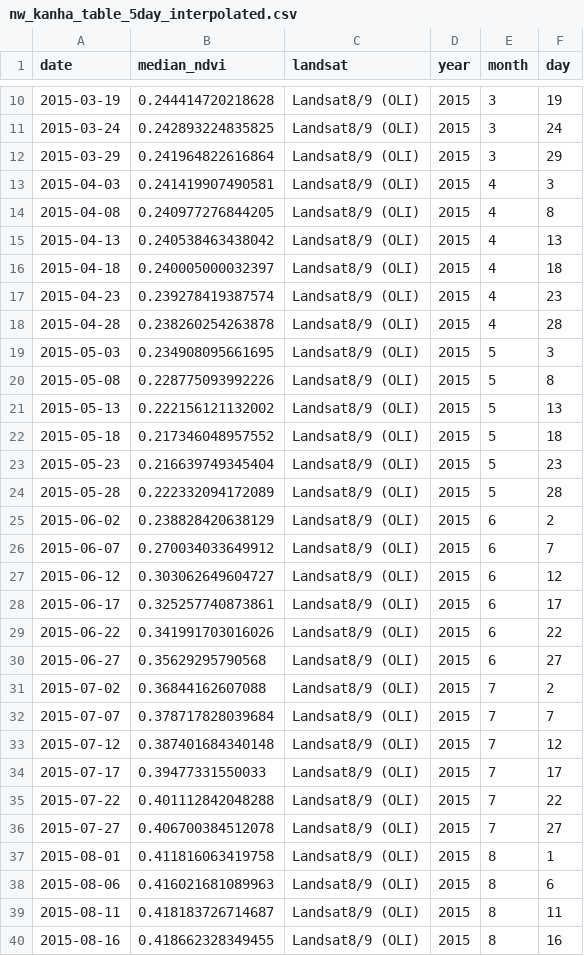
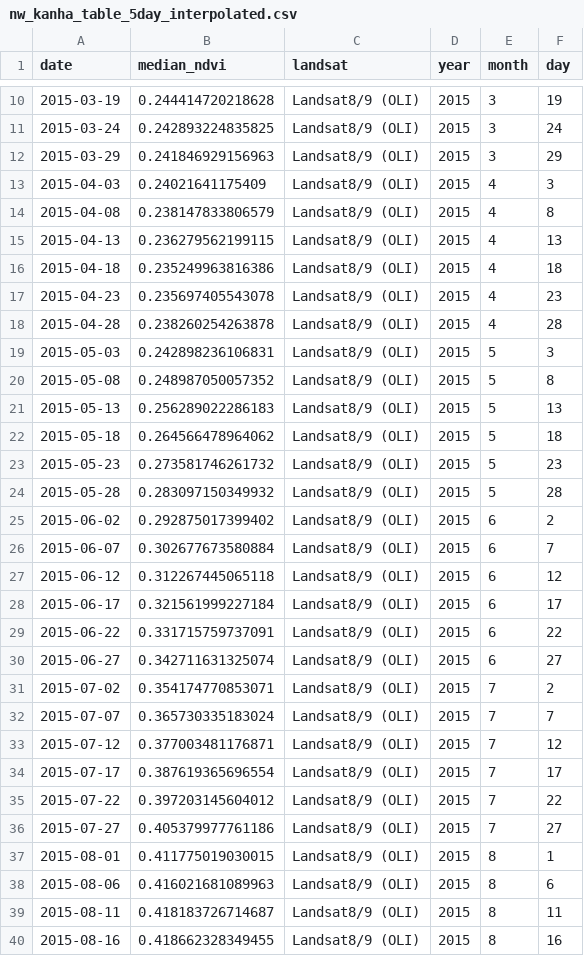
Before and after one commit to Khushi130404/Landsat-Kanha-Moniter-2015-2016, a CSV file: Data_Table/Landsat_8_9/data_interpolated/nw_kanha_table_5day_interpolated.csv, drawn as a sheet; only a part is shown, gaps mark what is left out; the diff covers the shown part only.

```diff
--- a/Data_Table/Landsat_8_9/data_interpolated/nw_kanha_table_5day_interpolated.csv
+++ b/Data_Table/Landsat_8_9/data_interpolated/nw_kanha_table_5day_interpolated.csv
@@ -11,28 +11,28 @@
 2015-03-24,0.242893224835825,"Landsat8/9 (OLI)",2015,3,24
-2015-03-29,0.241964822616864,"Landsat8/9 (OLI)",2015,3,29
-2015-04-03,0.241419907490581,"Landsat8/9 (OLI)",2015,4,3
-2015-04-08,0.240977276844205,"Landsat8/9 (OLI)",2015,4,8
-2015-04-13,0.240538463438042,"Landsat8/9 (OLI)",2015,4,13
-2015-04-18,0.240005000032397,"Landsat8/9 (OLI)",2015,4,18
-2015-04-23,0.239278419387574,"Landsat8/9 (OLI)",2015,4,23
+2015-03-29,0.241846929156963,"Landsat8/9 (OLI)",2015,3,29
+2015-04-03,0.24021641175409,"Landsat8/9 (OLI)",2015,4,3
+2015-04-08,0.238147833806579,"Landsat8/9 (OLI)",2015,4,8
+2015-04-13,0.236279562199115,"Landsat8/9 (OLI)",2015,4,13
+2015-04-18,0.235249963816386,"Landsat8/9 (OLI)",2015,4,18
+2015-04-23,0.235697405543078,"Landsat8/9 (OLI)",2015,4,23
 2015-04-28,0.238260254263878,"Landsat8/9 (OLI)",2015,4,28
-2015-05-03,0.234908095661695,"Landsat8/9 (OLI)",2015,5,3
-2015-05-08,0.228775093992226,"Landsat8/9 (OLI)",2015,5,8
-2015-05-13,0.222156121132002,"Landsat8/9 (OLI)",2015,5,13
-2015-05-18,0.217346048957552,"Landsat8/9 (OLI)",2015,5,18
-2015-05-23,0.216639749345404,"Landsat8/9 (OLI)",2015,5,23
-2015-05-28,0.222332094172089,"Landsat8/9 (OLI)",2015,5,28
-2015-06-02,0.238828420638129,"Landsat8/9 (OLI)",2015,6,2
-2015-06-07,0.270034033649912,"Landsat8/9 (OLI)",2015,6,7
-2015-06-12,0.303062649604727,"Landsat8/9 (OLI)",2015,6,12
-2015-06-17,0.325257740873861,"Landsat8/9 (OLI)",2015,6,17
-2015-06-22,0.341991703016026,"Landsat8/9 (OLI)",2015,6,22
-2015-06-27,0.35629295790568,"Landsat8/9 (OLI)",2015,6,27
-2015-07-02,0.36844162607088,"Landsat8/9 (OLI)",2015,7,2
-2015-07-07,0.378717828039684,"Landsat8/9 (OLI)",2015,7,7
-2015-07-12,0.387401684340148,"Landsat8/9 (OLI)",2015,7,12
-2015-07-17,0.39477331550033,"Landsat8/9 (OLI)",2015,7,17
-2015-07-22,0.401112842048288,"Landsat8/9 (OLI)",2015,7,22
-2015-07-27,0.406700384512078,"Landsat8/9 (OLI)",2015,7,27
-2015-08-01,0.411816063419758,"Landsat8/9 (OLI)",2015,8,1
+2015-05-03,0.242898236106831,"Landsat8/9 (OLI)",2015,5,3
+2015-05-08,0.248987050057352,"Landsat8/9 (OLI)",2015,5,8
+2015-05-13,0.256289022286183,"Landsat8/9 (OLI)",2015,5,13
+2015-05-18,0.264566478964062,"Landsat8/9 (OLI)",2015,5,18
+2015-05-23,0.273581746261732,"Landsat8/9 (OLI)",2015,5,23
+2015-05-28,0.283097150349932,"Landsat8/9 (OLI)",2015,5,28
+2015-06-02,0.292875017399402,"Landsat8/9 (OLI)",2015,6,2
+2015-06-07,0.302677673580884,"Landsat8/9 (OLI)",2015,6,7
+2015-06-12,0.312267445065118,"Landsat8/9 (OLI)",2015,6,12
+2015-06-17,0.321561999227184,"Landsat8/9 (OLI)",2015,6,17
+2015-06-22,0.331715759737091,"Landsat8/9 (OLI)",2015,6,22
+2015-06-27,0.342711631325074,"Landsat8/9 (OLI)",2015,6,27
+2015-07-02,0.354174770853071,"Landsat8/9 (OLI)",2015,7,2
+2015-07-07,0.365730335183024,"Landsat8/9 (OLI)",2015,7,7
+2015-07-12,0.377003481176871,"Landsat8/9 (OLI)",2015,7,12
+2015-07-17,0.387619365696554,"Landsat8/9 (OLI)",2015,7,17
+2015-07-22,0.397203145604012,"Landsat8/9 (OLI)",2015,7,22
+2015-07-27,0.405379977761186,"Landsat8/9 (OLI)",2015,7,27
+2015-08-01,0.411775019030015,"Landsat8/9 (OLI)",2015,8,1
 2015-08-06,0.416021681089963,"Landsat8/9 (OLI)",2015,8,6
```
Also changed, not shown: 19 edited cells elsewhere in this file, Data_Table/Landsat_8_9/data_interpolated/gl1_kanha_table_5day_interpolated.csv, Data_Table/Landsat_8_9/data_interpolated/gl2_kanha_table_5day_interpolated.csv, 7 other files.
